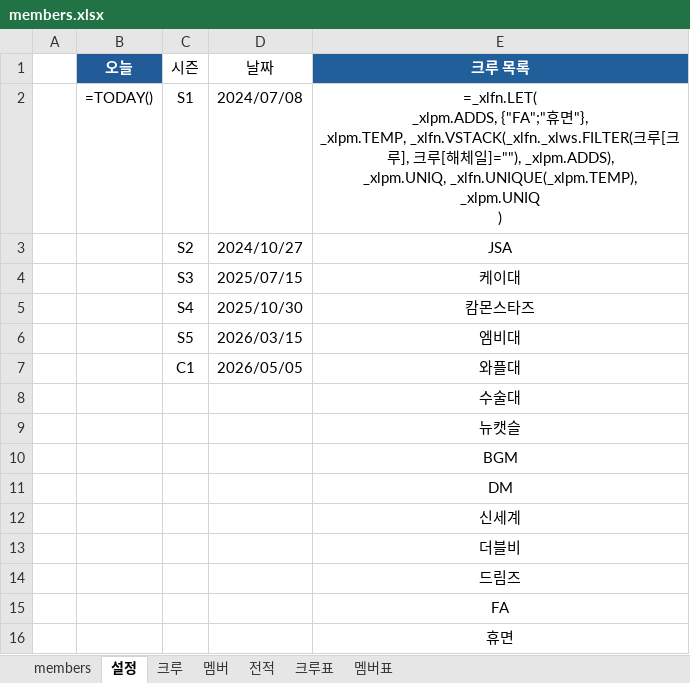
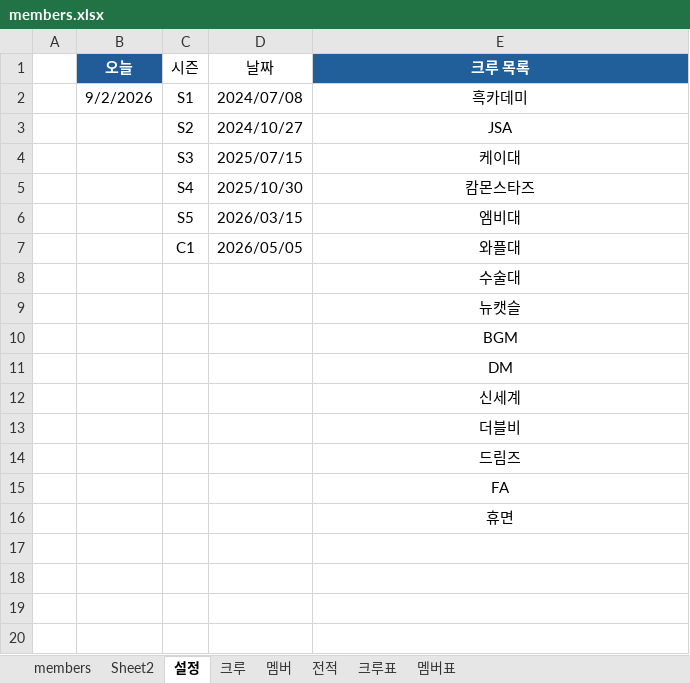
Before and after one commit to ststats/staruniv, an Excel workbook: data/members.xlsx, sheet 설정, drawn as a sheet; values as stored, in another font and other column widths than the file's, no borders; formulas without a stored value are shown as written; table styles not drawn; ↵ is a line break in a cell; the diff names each change by its address in the sheet, - before the commit and + after, or states it on an @@ line.

```diff
--- a/data/members.xlsx (sheet 설정)
+++ b/data/members.xlsx (sheet 설정)
+sheet tab: Sheet2
-B2 (오늘): =TODAY()
+B2 (오늘): 9/2/2026
-E2 (크루 목록): =_xlfn.LET( ↵ _xlpm.ADDS, {"FA";"휴면"}, ↵ _xlpm.TEMP, _xlfn.VSTACK(_xlfn._xlws.FILTER(크루[크루], 크루[해체일]=""), _xlpm.ADDS), ↵ _xlpm.UNIQ, _xlfn.UNIQUE(_xlpm.TEMP), ↵ _xlpm.UNIQ ↵ )
+E2 (크루 목록): 흑카데미
```
Also changed, not shown: sheet 전적, sheet 멤버표, sheet 크루, sheet 멤버, sheet members, sheet 크루표.
